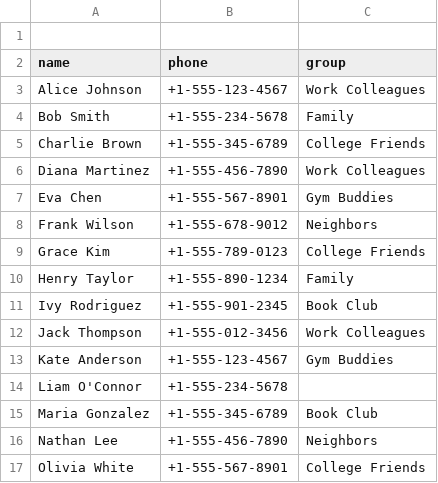
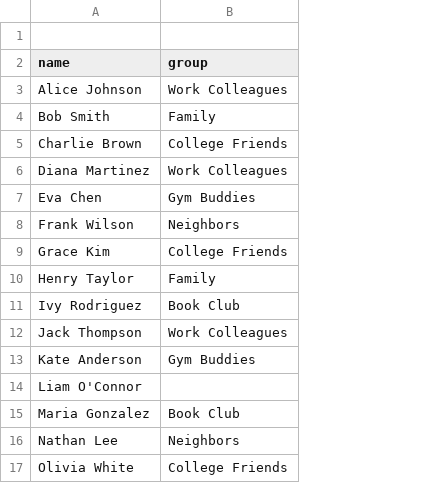
Before and after one commit to kuli-singh/Socialiser, a CSV file: public/samples/friends-sample.csv, drawn as a sheet; the diff names each change by its address in the sheet, - before the commit and + after, or states it on an @@ line.

Commit message:
Remove phone number and hopefully fix AI

```diff
--- a/public/samples/friends-sample.csv
+++ b/public/samples/friends-sample.csv
-column B (phone), rows 3-17: +1-555-123-4567 | +1-555-234-5678 | +1-555-345-6789 | +1-555-456-7890 | +1-555-567-8901 | +1-555-678-9012 | +1-555-789-0123 | +1-555-890-1234 | +1-555-901-2345 | +1-555-012-3456 | +1-555-123-4567 | +1-555-234-5678 | +1-555-345-6789 | +1-555-456-7890 | +1-555-567-8901
```
Also changed, not shown: 32 other files.
